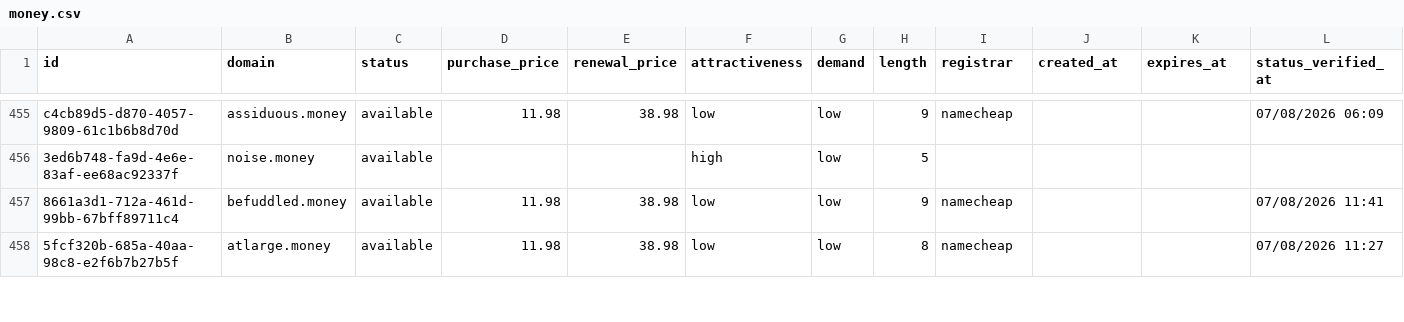
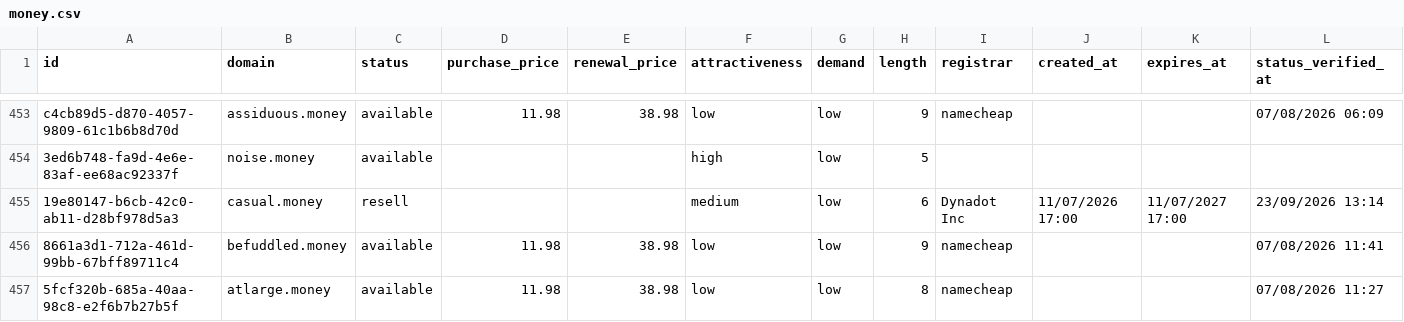
Before and after one commit to UniqueDomains/money-oneword-domains, a CSV file: money.csv, drawn as a sheet; only a part is shown, gaps mark what is left out; the diff covers the shown part only; the diff names each change by its address in the sheet, - before the commit and + after, or states it on an @@ line.

Commit message:
Domains update

```diff
--- a/money.csv
+++ b/money.csv
+row 455: 19e80147-b6cb-42c0-ab11-d28bf978d5a3 | casual.money | resell |  |  | medium | low | 6 | Dynadot Inc | 11/07/2026 17:00 | 11/07/2027 17:00 | 23/09/2026 13:14
```
Also changed, not shown: 3 added rows, 4 removed rows and 100 edited cells elsewhere in this file, 4 other files.
